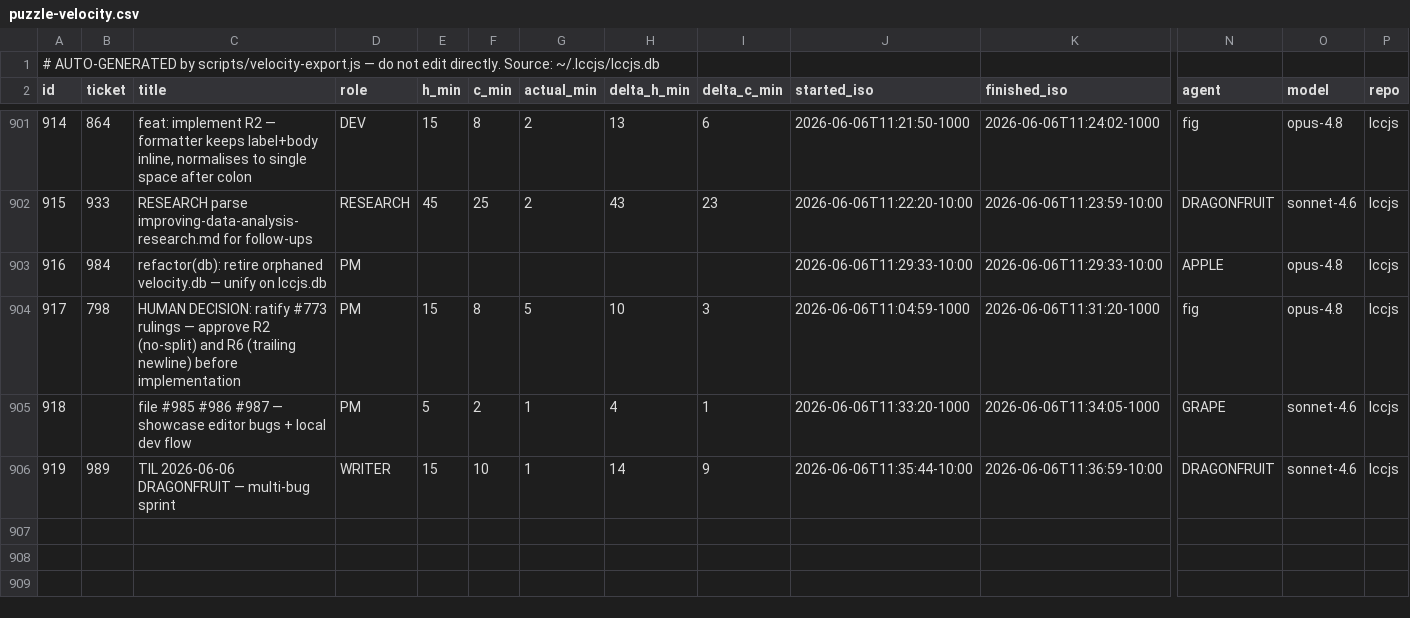
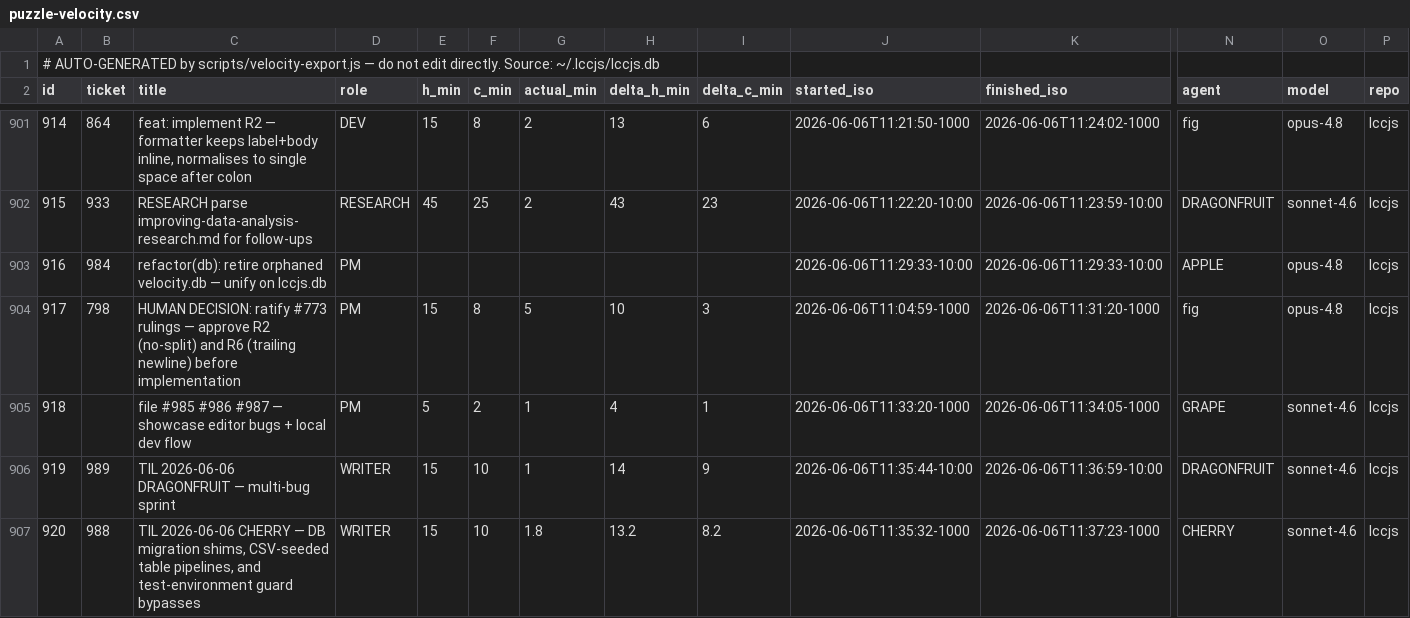
Before and after one commit to avidrucker/lccjs, a CSV file: docs/puzzle-velocity.csv, drawn as a sheet; only a part is shown, gaps mark what is left out; rows hold the shown columns only; the diff names each change by its address in the sheet, - before the commit and + after, or states it on an @@ line.

Commit message:
docs(learnings): TIL 2026-06-06 CHERRY — DB migration shims, CSV-seeded table pipelines, and test-environment guard bypasses
data(velocity): log #988 (CHERRY, WRITER, 1.8m)

Closes #988

```diff
--- a/docs/puzzle-velocity.csv
+++ b/docs/puzzle-velocity.csv
+row 907: 920 | 988 | TIL 2026-06-06 CHERRY — DB migration shims, CSV-seeded table pipelines, and test-environment guard bypasses | WRITER | 15 | 10 | 1.8 | 13.2 | 8.2 | 2026-06-06T11:35:32-1000 | 2026-06-06T11:37:23-1000 | CHERRY | sonnet-4.6 | lccjs
```
Also changed, not shown: 2 other files.
